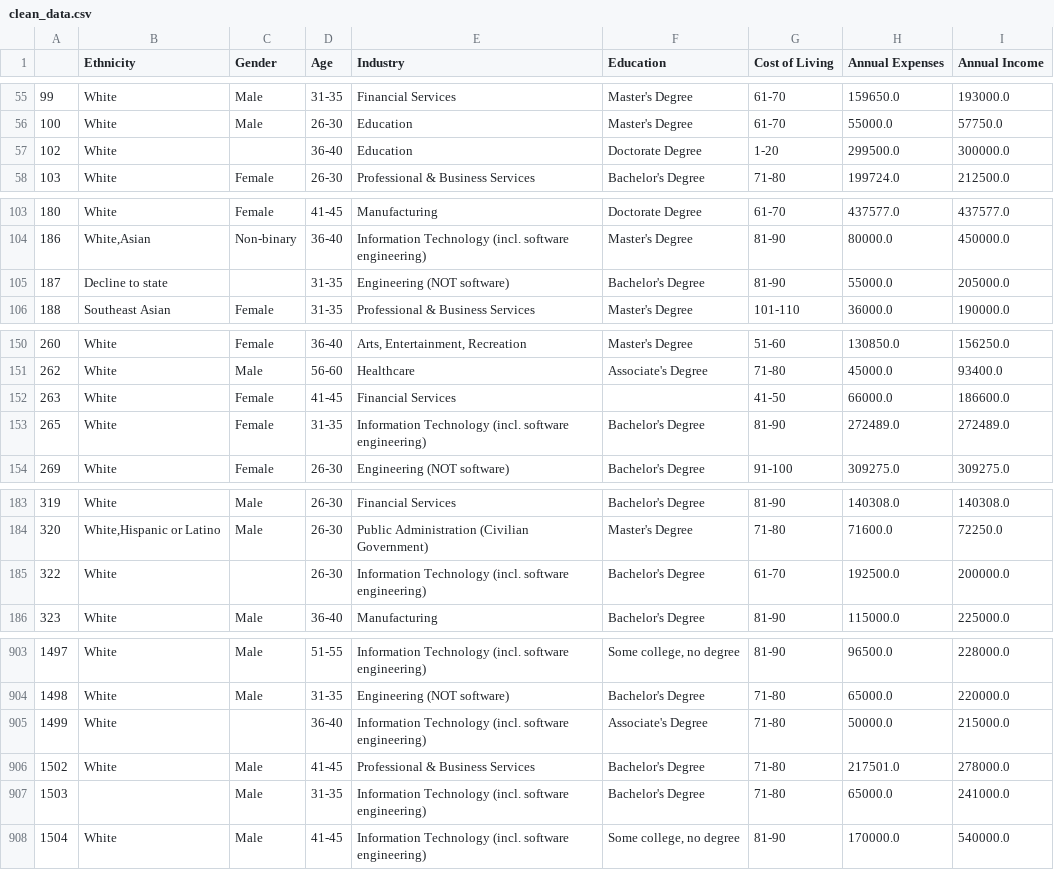
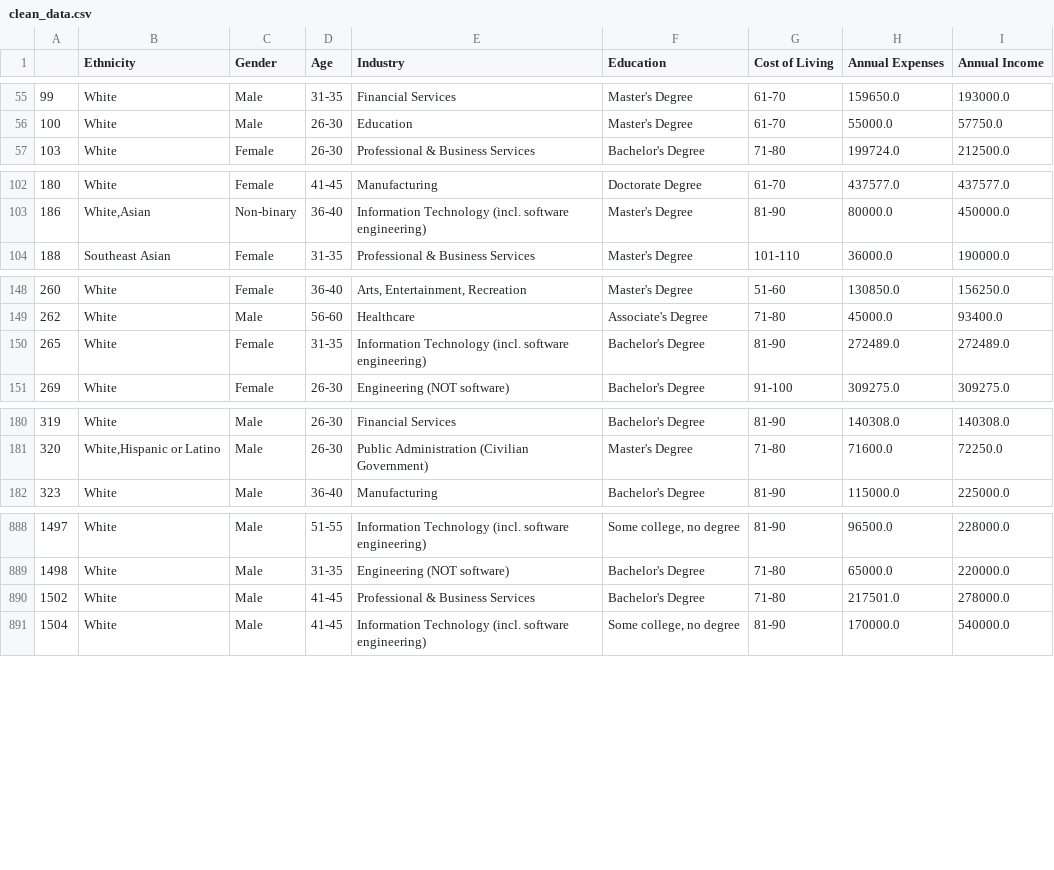
Before and after one commit to okashashuda/financial-data-analysis, a CSV file: data/clean_data.csv, drawn as a sheet; only a part is shown, gaps mark what is left out; the diff covers the shown part only; the diff names each change by its address in the sheet, - before the commit and + after, or states it on an @@ line.

```diff
--- a/data/clean_data.csv
+++ b/data/clean_data.csv
-row 57: 102 | White |  | 36-40 | Education | Doctorate Degree | 1-20 | 299500.0 | 300000.0
-row 105: 187 | Decline to state |  | 31-35 | Engineering (NOT software) | Bachelor's Degree | 81-90 | 55000.0 | 205000.0
-row 152: 263 | White | Female | 41-45 | Financial Services |  | 41-50 | 66000.0 | 186600.0
-row 185: 322 | White |  | 26-30 | Information Technology (incl. software engineering) | Bachelor's Degree | 61-70 | 192500.0 | 200000.0
-row 905: 1499 | White |  | 36-40 | Information Technology (incl. software engineering) | Associate's Degree | 71-80 | 50000.0 | 215000.0
-row 907: 1503 |  | Male | 31-35 | Information Technology (incl. software engineering) | Bachelor's Degree | 71-80 | 65000.0 | 241000.0
```
Also changed, not shown: 11 removed rows elsewhere in this file, 1 other file.
